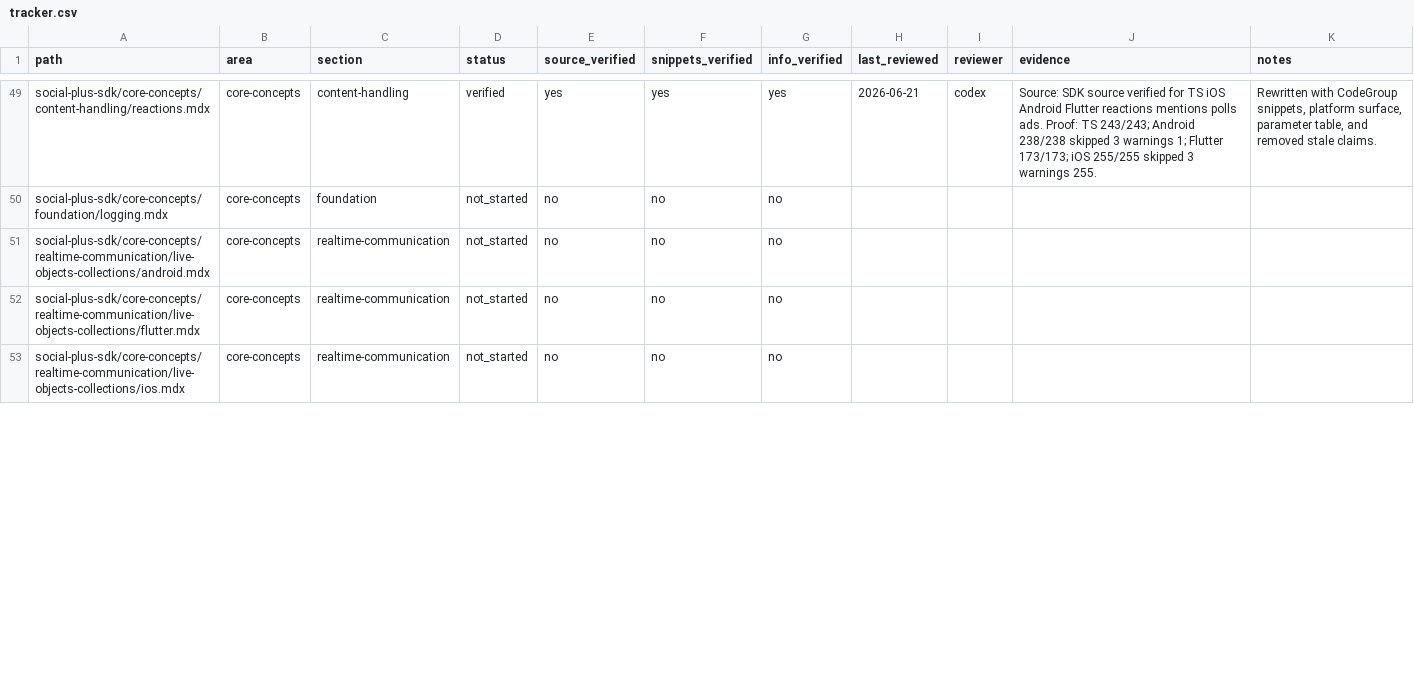
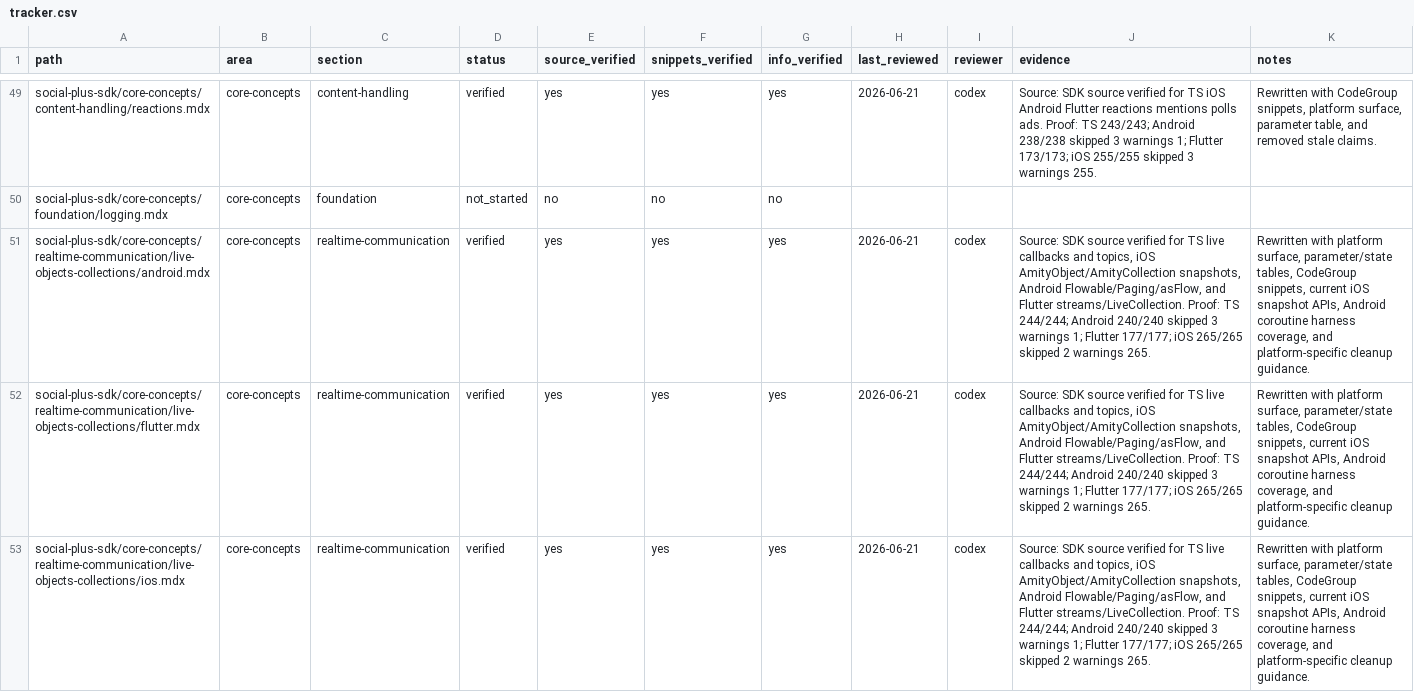
Before and after one commit to AmityCo/social-plus-docs, a CSV file: .docs-ops/sdk-audit/tracker.csv, drawn as a sheet; only a part is shown, gaps mark what is left out; the diff covers the shown part only; the diff names each change by its address in the sheet, - before the commit and + after, or states it on an @@ line.

Commit message:
Audit live objects and collections SDK docs

```diff
--- a/.docs-ops/sdk-audit/tracker.csv
+++ b/.docs-ops/sdk-audit/tracker.csv
-D51:D53 (status): not_started
+D51:D53 (status): verified
-E51:E53 (source_verified): no
+E51:E53 (source_verified): yes
-F51:F53 (snippets_verified): no
+F51:F53 (snippets_verified): yes
-G51:G53 (info_verified): no
+G51:G53 (info_verified): yes
-H51:H53 (last_reviewed): (empty)
+H51:H53 (last_reviewed): 2026-06-21
-I51:I53 (reviewer): (empty)
+I51:I53 (reviewer): codex
-J51:J53 (evidence): (empty)
+J51:J53 (evidence): Source: SDK source verified for TS live callbacks and topics, iOS AmityObject/AmityCollection snapshots, Android Flowable/Paging/asFlow, and Flutter streams/LiveCollection. Proof: TS 244/244; Android 240/240 skipped 3 warnings 1; Flutter 177/177; iOS 265/265 skipped 2 warnings 265.
-K51:K53 (notes): (empty)
+K51:K53 (notes): Rewritten with platform surface, parameter/state tables, CodeGroup snippets, current iOS snapshot APIs, Android coroutine harness coverage, and platform-specific cleanup guidance.
```
Also changed, not shown: 16 edited cells elsewhere in this file, 17 other files.
